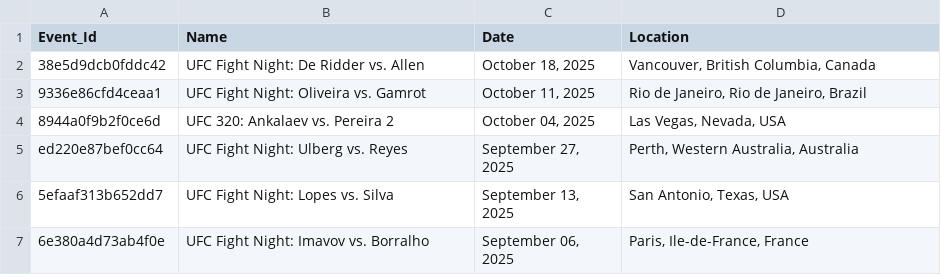
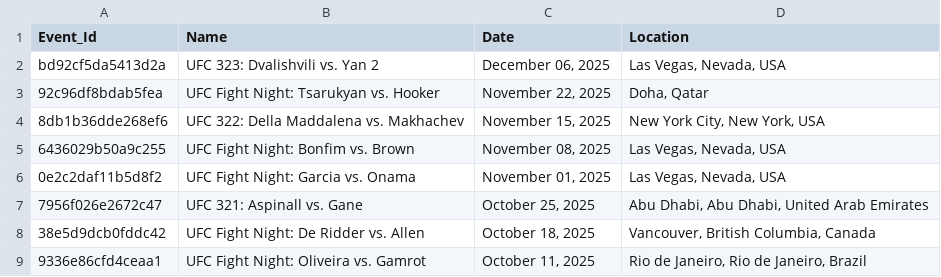
Before and after one commit to ameen-alibi/ufc-fighting-style-categorizer, a CSV file: raw_data/raw_events.csv, drawn as a sheet; only a part is shown; the shorter side is filled out with more unchanged rows; the diff names each change by its address in the sheet, - before the commit and + after, or states it on an @@ line.

```diff
--- a/raw_data/raw_events.csv
+++ b/raw_data/raw_events.csv
+row 2: bd92cf5da5413d2a | UFC 323: Dvalishvili vs. Yan 2 | December 06, 2025 | Las Vegas, Nevada, USA
+row 3: 92c96df8bdab5fea | UFC Fight Night: Tsarukyan vs. Hooker | November 22, 2025 | Doha, Qatar
+row 4: 8db1b36dde268ef6 | UFC 322: Della Maddalena vs. Makhachev | November 15, 2025 | New York City, New York, USA
+row 5: 6436029b50a9c255 | UFC Fight Night: Bonfim vs. Brown | November 08, 2025 | Las Vegas, Nevada, USA
+row 6: 0e2c2daf11b5d8f2 | UFC Fight Night: Garcia vs. Onama | November 01, 2025 | Las Vegas, Nevada, USA
+row 7: 7956f026e2672c47 | UFC 321: Aspinall vs. Gane | October 25, 2025 | Abu Dhabi, Abu Dhabi, United Arab Emirates
```
Also changed, not shown: data/Events.csv, 13 other files.
